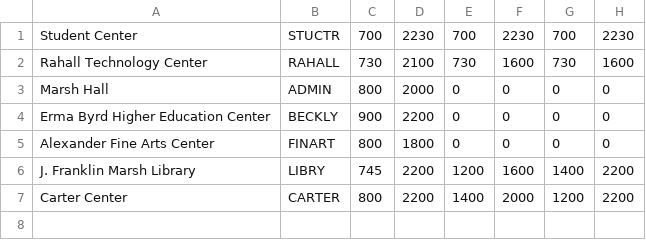
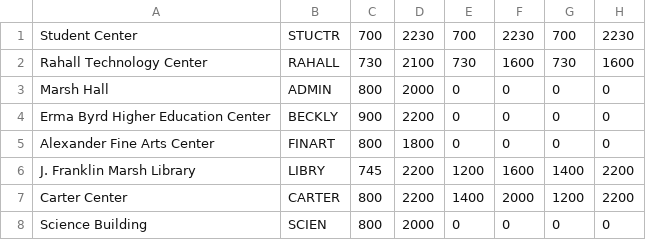
Before and after one commit to reinholtk24/RoomReservationSystem, a CSV file: Backend/buildings.csv, drawn as a sheet; the diff names each change by its address in the sheet, - before the commit and + after, or states it on an @@ line.

```diff
--- a/Backend/buildings.csv
+++ b/Backend/buildings.csv
+row 8: Science Building | SCIEN | 800 | 2000 | 0 | 0 | 0 | 0
```
Also changed, not shown: 9 other files.
